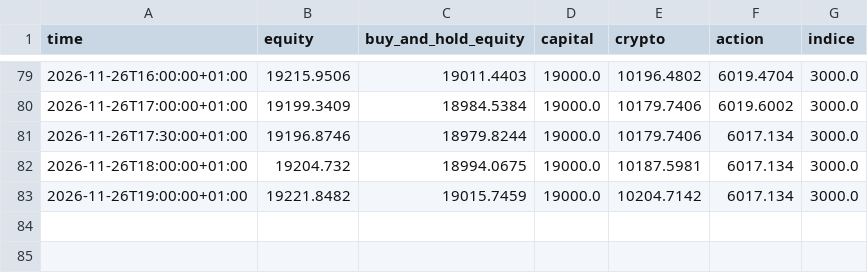
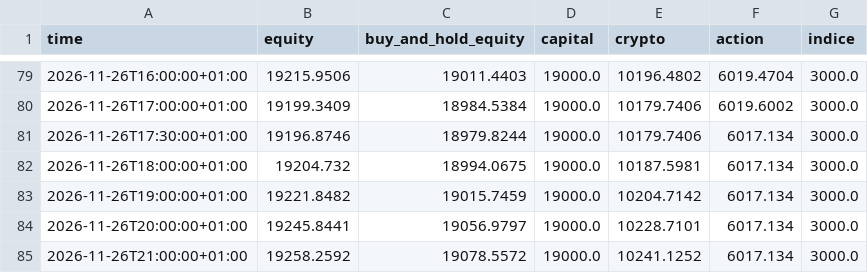
Before and after one commit to lonogeneral3-ops/paper-trading-bot, a CSV file: data/equity.csv, drawn as a sheet; only a part is shown, gaps mark what is left out.

```diff
--- a/data/equity.csv
+++ b/data/equity.csv
@@ -83 +83,3 @@ time,equity,buy_and_hold_equity,capital,crypto,action,indice
 2026-11-26T19:00:00+01:00,19221.8482,19015.7459,19000.0,10204.7142,6017.134,3000.0
+2026-11-26T20:00:00+01:00,19245.8441,19056.9797,19000.0,10228.7101,6017.134,3000.0
+2026-11-26T21:00:00+01:00,19258.2592,19078.5572,19000.0,10241.1252,6017.134,3000.0
```
Also changed, not shown: 2 other files.
